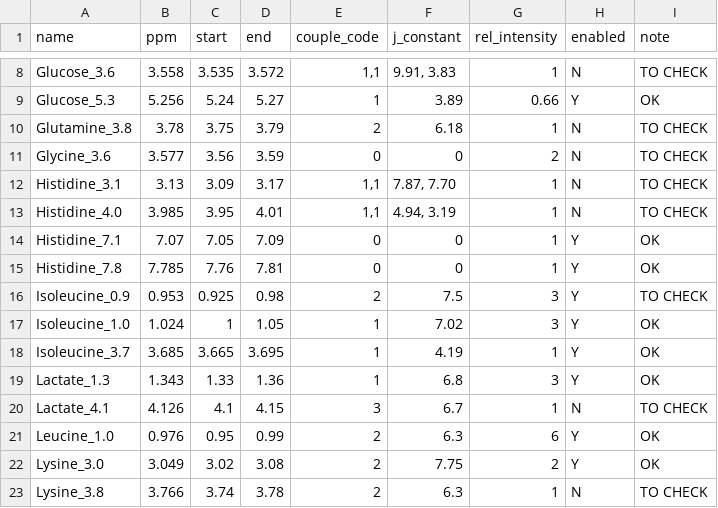
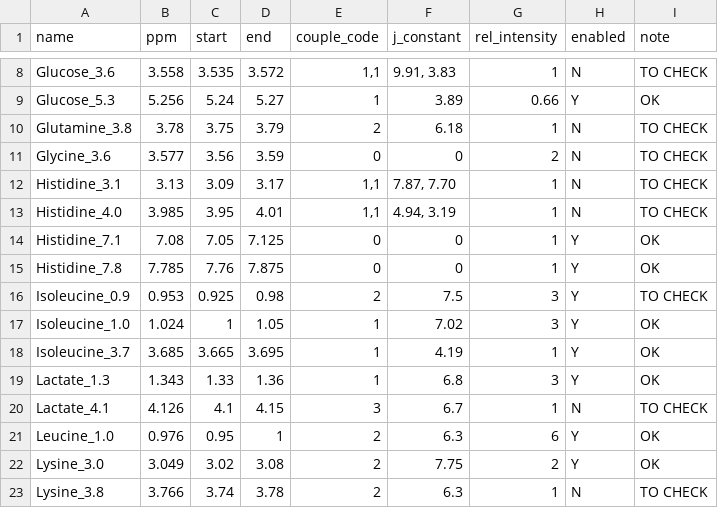
Before and after one commit to glasgowcompbio/pyBatman, a CSV file: databases/default_db.csv, drawn as a sheet; only a part is shown, gaps mark what is left out.

Commit message:
Updated default databases

```diff
--- a/databases/default_db.csv
+++ b/databases/default_db.csv
@@ -13,4 +13,4 @@ Histidine_3.1,3.13,3.09,3.17,"1,1","7.87, 7.70",1,N,TO CHECK
 Histidine_4.0,3.985,3.95,4.01,"1,1","4.94, 3.19",1,N,TO CHECK
-Histidine_7.1,7.07,7.05,7.09,0,0,1,Y,OK
-Histidine_7.8,7.785,7.76,7.81,0,0,1,Y,OK
+Histidine_7.1,7.08,7.05,7.125,0,0,1,Y,OK
+Histidine_7.8,7.785,7.76,7.875,0,0,1,Y,OK
 Isoleucine_0.9,0.953,0.925,0.98,2,7.5,3,Y,TO CHECK
@@ -20,3 +20,3 @@ Lactate_1.3,1.343,1.33,1.36,1,6.8,3,Y,OK
 Lactate_4.1,4.126,4.1,4.15,3,6.7,1,N,TO CHECK
-Leucine_1.0,0.976,0.95,0.99,2,6.3,6,Y,OK
+Leucine_1.0,0.976,0.95,1,2,6.3,6,Y,OK
 Lysine_3.0,3.049,3.02,3.08,2,7.75,2,Y,OK
```
Also changed, not shown: databases/default_optimised_db_combined.csv, 4 other files.
